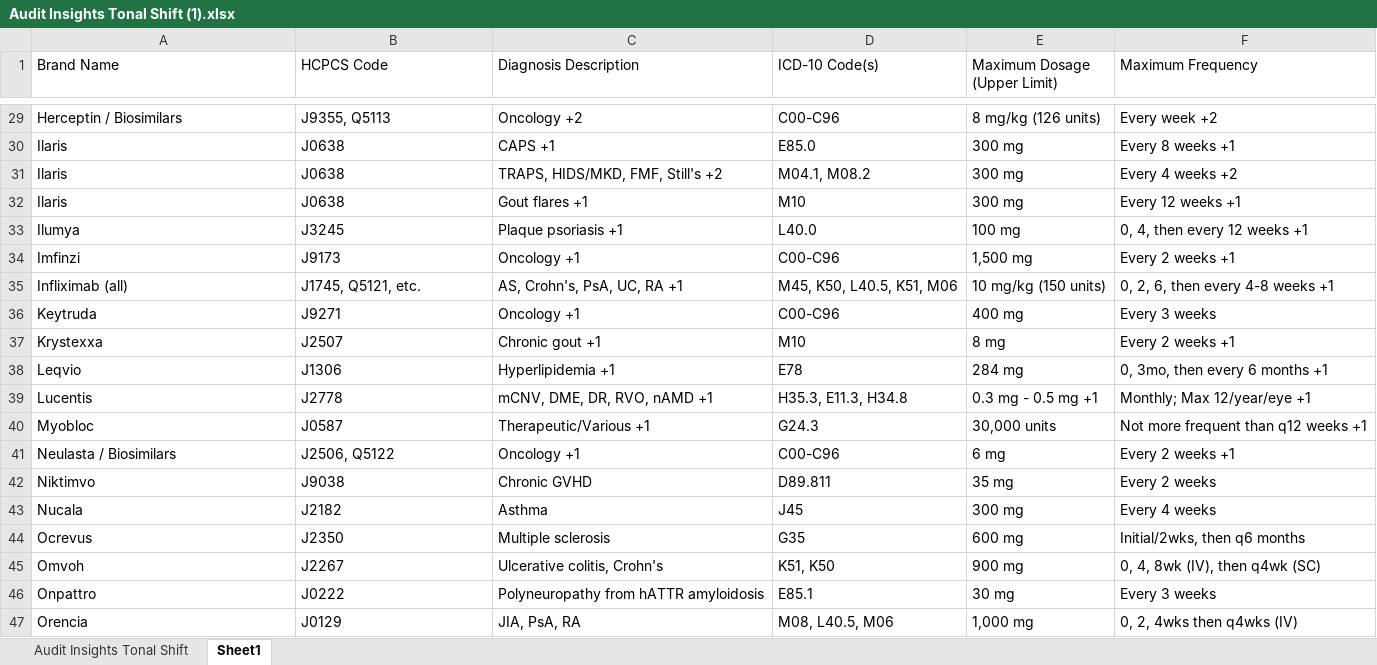
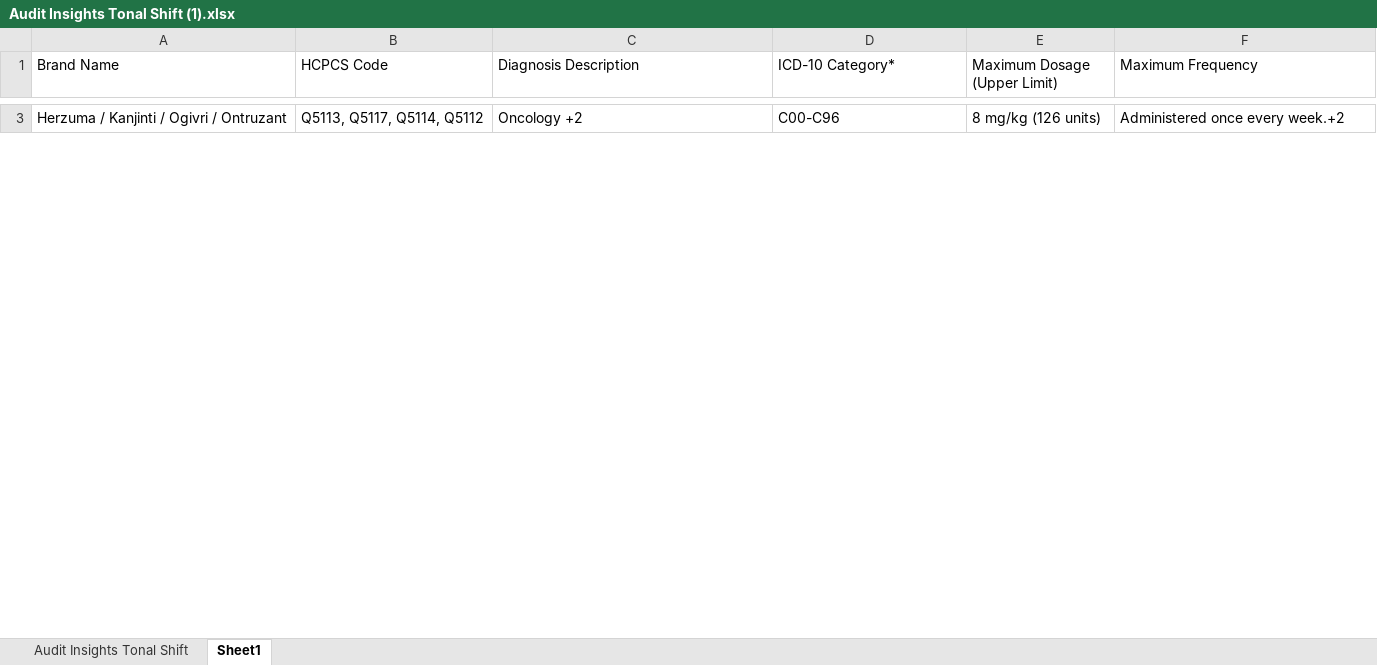
Before and after one commit to samuelson65/MPI, an Excel workbook: Audit Insights Tonal Shift (1).xlsx, sheet Sheet1, drawn as a sheet; only a part is shown, gaps mark what is left out; values as stored, in another font and other column widths than the file's, no borders; removed rows and columns are numbered as before the commit, all else as after; the diff covers the shown part only; the diff names each change by its address in the sheet, - before the commit and + after, or states it on an @@ line.

Commit message:
Add files via upload

```diff
--- a/Audit Insights Tonal Shift (1).xlsx (sheet Sheet1)
+++ b/Audit Insights Tonal Shift (1).xlsx (sheet Sheet1)
-D1: ICD-10 Code(s)
+D1: ICD-10 Category*
-A3 (Brand Name): Herceptin / Biosimilars
+A3 (Brand Name): Herzuma / Kanjinti / Ogivri / Ontruzant
-B3 (HCPCS Code): J9355, Q5113
+B3 (HCPCS Code): Q5113, Q5117, Q5114, Q5112
-F3 (Maximum Frequency): Every week +2
+F3 (Maximum Frequency): Administered once every week.+2
-row 30: Ilaris | J0638 | CAPS +1 | E85.0 | 300 mg | Every 8 weeks +1
-row 31: Ilaris | J0638 | TRAPS, HIDS/MKD, FMF, Still's +2 | M04.1, M08.2 | 300 mg | Every 4 weeks +2
-row 32: Ilaris | J0638 | Gout flares +1 | M10 | 300 mg | Every 12 weeks +1
-row 33: Ilumya | J3245 | Plaque psoriasis +1 | L40.0 | 100 mg | 0, 4, then every 12 weeks +1
-row 34: Imfinzi | J9173 | Oncology +1 | C00-C96 | 1,500 mg | Every 2 weeks +1
-row 35: Infliximab (all) | J1745, Q5121, etc. | AS, Crohn's, PsA, UC, RA +1 | M45, K50, L40.5, K51, M06 | 10 mg/kg (150 units) | 0, 2, 6, then every 4-8 weeks +1
-row 36: Keytruda | J9271 | Oncology +1 | C00-C96 | 400 mg | Every 3 weeks
-row 37: Krystexxa | J2507 | Chronic gout +1 | M10 | 8 mg | Every 2 weeks +1
-row 38: Leqvio | J1306 | Hyperlipidemia +1 | E78 | 284 mg | 0, 3mo, then every 6 months +1
-row 39: Lucentis | J2778 | mCNV, DME, DR, RVO, nAMD +1 | H35.3, E11.3, H34.8 | 0.3 mg - 0.5 mg +1 | Monthly; Max 12/year/eye +1
-row 40: Myobloc | J0587 | Therapeutic/Various +1 | G24.3 | 30,000 units | Not more frequent than q12 weeks +1
-row 41: Neulasta / Biosimilars | J2506, Q5122 | Oncology +1 | C00-C96 | 6 mg | Every 2 weeks +1
-row 42: Niktimvo | J9038 | Chronic GVHD | D89.811 | 35 mg | Every 2 weeks
-row 43: Nucala | J2182 | Asthma | J45 | 300 mg | Every 4 weeks
-row 44: Ocrevus | J2350 | Multiple sclerosis | G35 | 600 mg | Initial/2wks, then q6 months
-row 45: Omvoh | J2267 | Ulcerative colitis, Crohn's | K51, K50 | 900 mg | 0, 4, 8wk (IV), then q4wk (SC)
-row 46: Onpattro | J0222 | Polyneuropathy from hATTR amyloidosis | E85.1 | 30 mg | Every 3 weeks
-row 47: Orencia | J0129 | JIA, PsA, RA | M08, L40.5, M06 | 1,000 mg | 0, 2, 4wks then q4wks (IV)
```
Also changed, not shown: 6 added rows and 56 removed rows elsewhere in this sheet.
